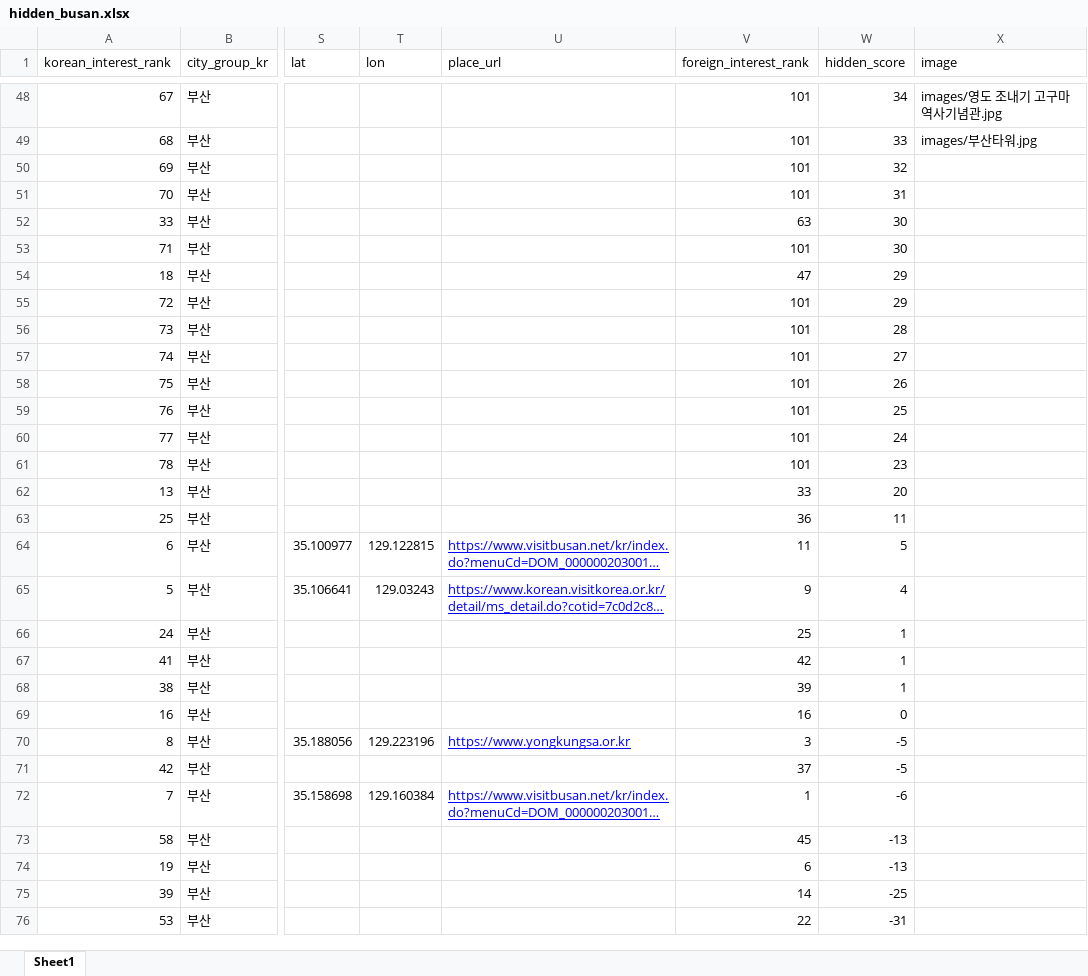
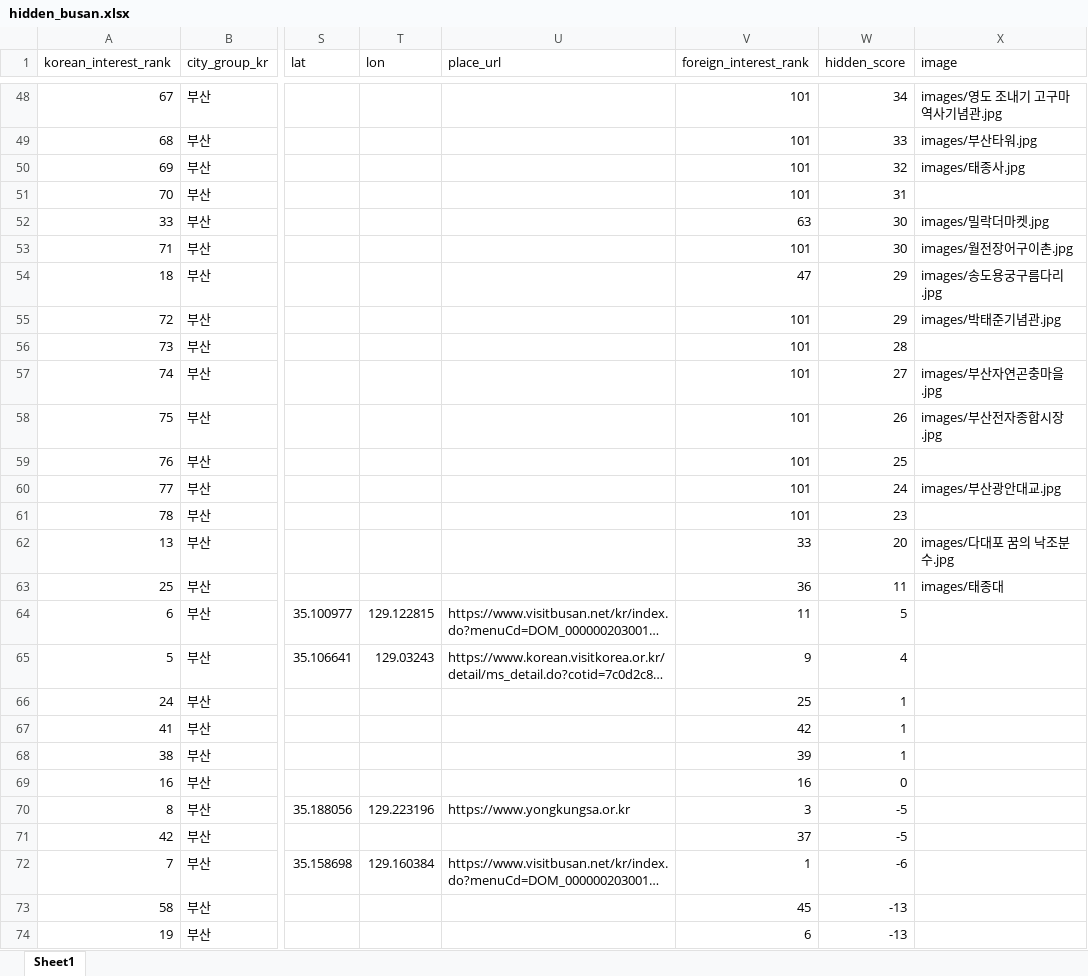
Before and after one commit to Seoyeong-SKKU/tourism-dashboard, an Excel workbook: data/hidden_busan.xlsx, sheet Sheet1, drawn as a sheet; only a part is shown, gaps mark what is left out; the shorter side is filled out with more unchanged rows; long unchanged cells end in …; values as stored, in another font and other column widths than the file's, no borders; the diff covers the shown part only; the diff names each change by its address in the sheet, - before the commit and + after, or states it on an @@ line.

```diff
--- a/data/hidden_busan.xlsx (sheet Sheet1)
+++ b/data/hidden_busan.xlsx (sheet Sheet1)
-X50 (image): (empty)
+X50 (image): images/태종사.jpg
-X52 (image): (empty)
+X52 (image): images/밀락더마켓.jpg
-X53 (image): (empty)
+X53 (image): images/월전장어구이촌.jpg
-X54 (image): (empty)
+X54 (image): images/송도용궁구름다리.jpg
-X55 (image): (empty)
+X55 (image): images/박태준기념관.jpg
-X57 (image): (empty)
+X57 (image): images/부산자연곤충마을.jpg
-X58 (image): (empty)
+X58 (image): images/부산전자종합시장.jpg
-X60 (image): (empty)
+X60 (image): images/부산광안대교.jpg
-X62 (image): (empty)
+X62 (image): images/다대포 꿈의 낙조분수.jpg
-X63 (image): (empty)
+X63 (image): images/태종대
@@ U64:U65 underline: on → off, text colour: #0000FF → black @@
@@ U70 underline: on → off, text colour: #0000FF → black @@
@@ U72 underline: on → off, text colour: #0000FF → black @@
```
Also changed, not shown: cell formats elsewhere in this sheet, 3 other files.
